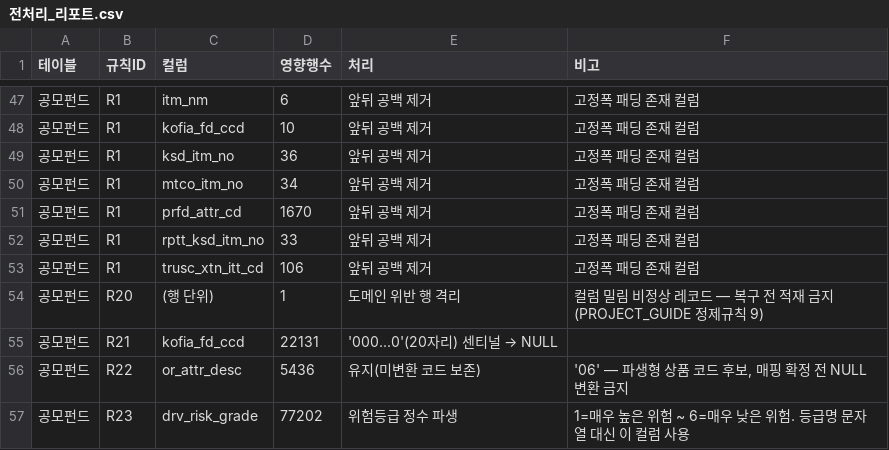
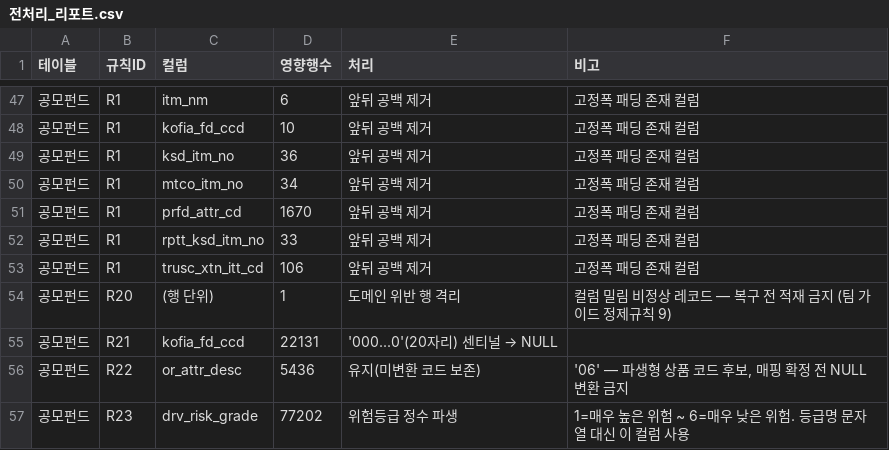
Before and after one commit to ai-festival-mirae-asset/mirae-asset-dev, a CSV file: 전처리/처리결과/전처리_리포트.csv, drawn as a sheet; only a part is shown, gaps mark what is left out.

```diff
--- a/전처리/처리결과/전처리_리포트.csv
+++ b/전처리/처리결과/전처리_리포트.csv
@@ -53,3 +53,3 @@
 공모펀드,R1,trusc_xtn_itt_cd,106,앞뒤 공백 제거,고정폭 패딩 존재 컬럼
-공모펀드,R20,(행 단위),1,도메인 위반 행 격리,컬럼 밀림 비정상 레코드 — 복구 전 적재 금지 (PROJECT_GUIDE 정제규칙 9)
+공모펀드,R20,(행 단위),1,도메인 위반 행 격리,컬럼 밀림 비정상 레코드 — 복구 전 적재 금지 (팀 가이드 정제규칙 9)
 공모펀드,R21,kofia_fd_ccd,22131,'000...0'(20자리) 센티널 → NULL,
```
Also changed, not shown: 18 other files.
